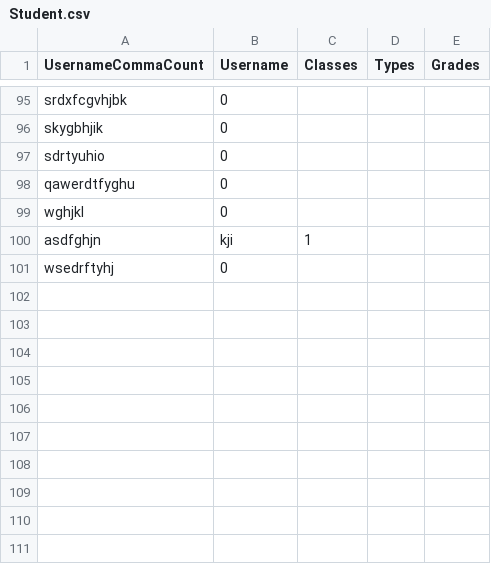
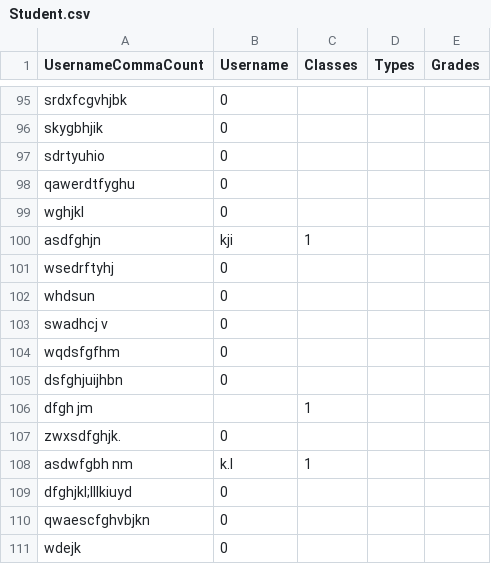
Before and after one commit to Evelina2048/GradeTracker-new, a CSV file: target/classes/main/view/student/Student.csv, drawn as a sheet; only a part is shown, gaps mark what is left out; the diff names each change by its address in the sheet, - before the commit and + after, or states it on an @@ line.

```diff
--- a/target/classes/main/view/student/Student.csv
+++ b/target/classes/main/view/student/Student.csv
+row 102: whdsun | 0
+row 103: swadhcj v | 0
+row 104: wqdsfgfhm | 0
+row 105: dsfghjuijhbn | 0
+row 106: dfgh jm |  | 1
+row 107: zwxsdfghjk. | 0
+row 108: asdwfgbh nm | k.l | 1
+row 109: dfghjkl;lllkiuyd | 0
+row 110: qwaescfghvbjkn | 0
+row 111: wdejk | 0
```
Also changed, not shown: src/main/view/student/Student.csv, 16 other files.
